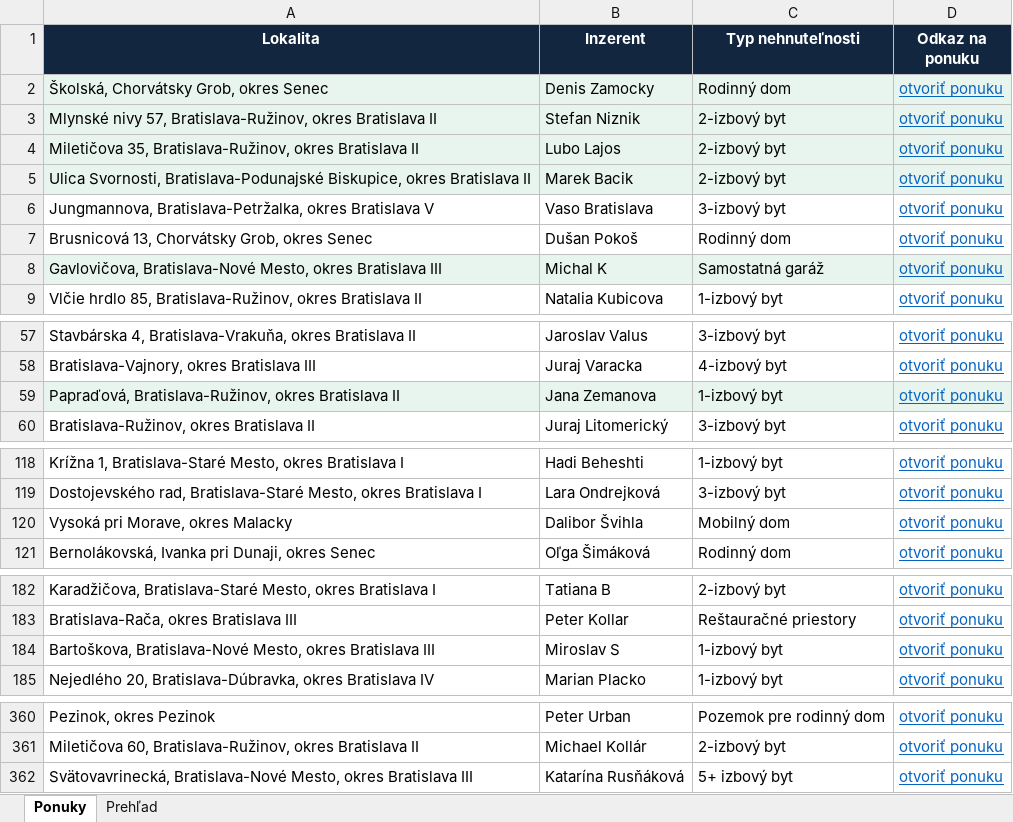
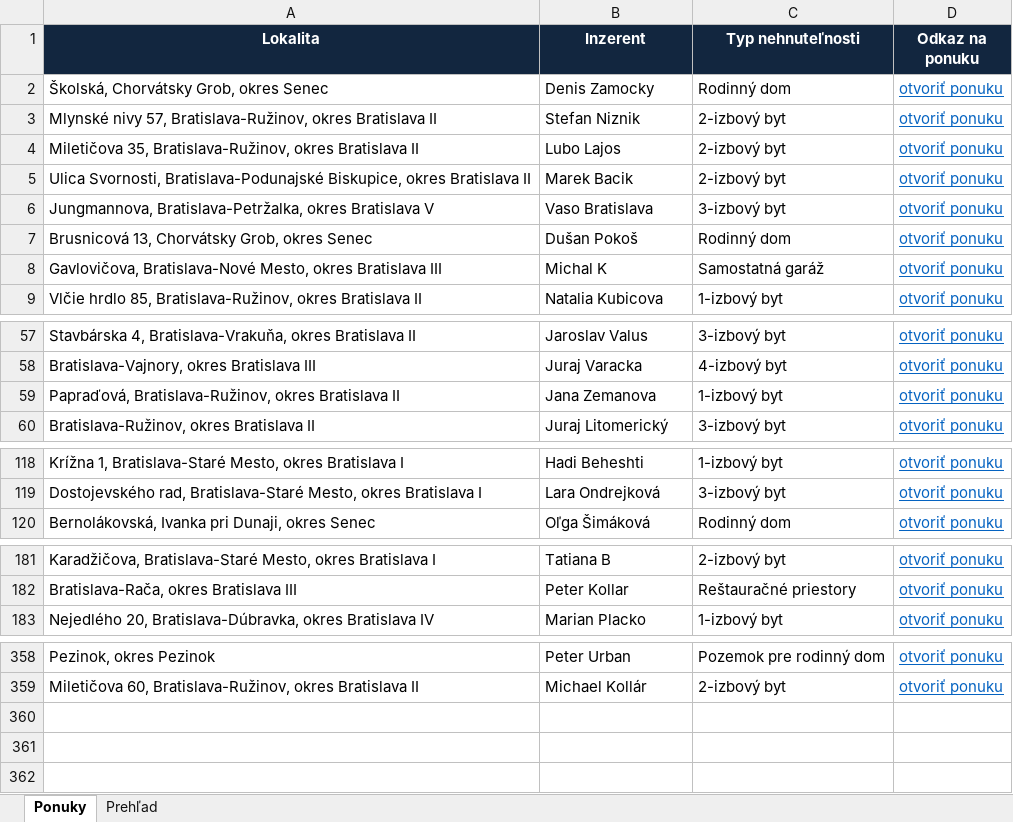
Before and after one commit to mrkubis-nest/nehnutelnosti-scraper, an Excel workbook: public/ponuky.xlsx, sheet Ponuky, drawn as a sheet; only a part is shown, gaps mark what is left out; values as stored, in another font and other column widths than the file's, no borders; the diff names each change by its address in the sheet, - before the commit and + after, or states it on an @@ line.

```diff
--- a/public/ponuky.xlsx (sheet Ponuky)
+++ b/public/ponuky.xlsx (sheet Ponuky)
-A2:D5 fill: #E8F5EE
+A2:D5 fill: none
-A8:D8 fill: #E8F5EE
+A8:D8 fill: none
-A59:D59 fill: #E8F5EE
+A59:D59 fill: none
-row 120: Vysoká pri Morave, okres Malacky | Dalibor Švihla | Mobilný dom | otvoriť ponuku
-row 184: Bartoškova, Bratislava-Nové Mesto, okres Bratislava III | Miroslav S | 1-izbový byt | otvoriť ponuku
-row 362: Svätovavrinecká, Bratislava-Nové Mesto, okres Bratislava III | Katarína Rusňáková | 5+ izbový byt | otvoriť ponuku
```
Also changed, not shown: sheet Prehľad, 2 other files.
